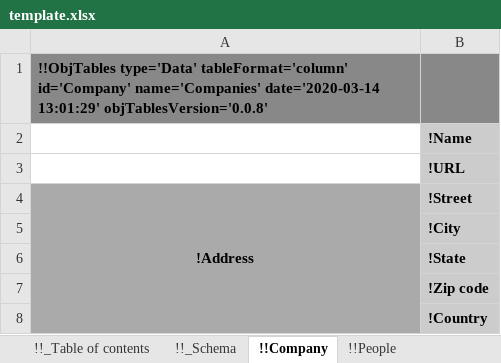
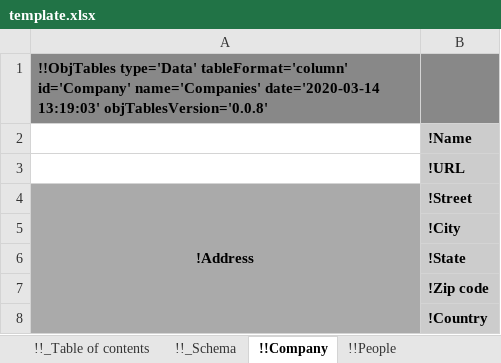
Before and after one commit to KarrLab/obj_tables, an Excel workbook: examples/address_book/template.xlsx, sheet !!Company, drawn as a sheet; values as stored, in another font and other column widths than the file's, no borders; the diff names each change by its address in the sheet, - before the commit and + after, or states it on an @@ line.

```diff
--- a/examples/address_book/template.xlsx (sheet !!Company)
+++ b/examples/address_book/template.xlsx (sheet !!Company)
-A1 (!Address): …name='Companies' date='2020-03-14 13:01:29' objTablesVersion='0.0.8'
+A1 (!Address): …name='Companies' date='2020-03-14 13:19:03' objTablesVersion='0.0.8'
```
Also changed, not shown: sheet !!_Table of contents, sheet !!_Schema, sheet !!People, examples/address_book/schema_and_data.xlsx, 13 other files.
